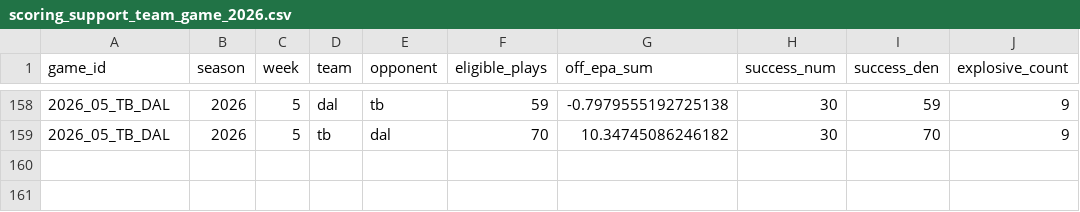
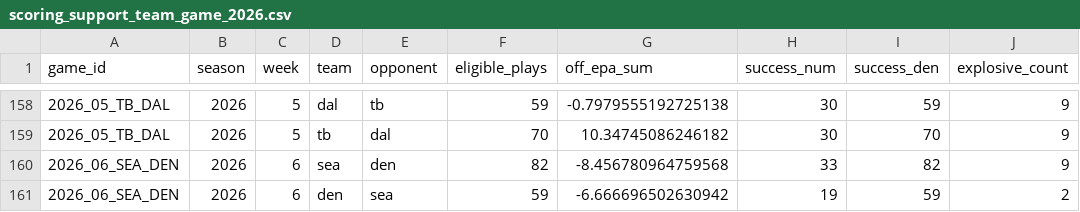
Before and after one commit to joeybukowski3/remix-of-bracket-brilliance, a CSV file: data/nfl/nflverse/scoring-support-team-game/scoring_support_team_game_2026.csv, drawn as a sheet; only a part is shown, gaps mark what is left out.

```diff
--- a/data/nfl/nflverse/scoring-support-team-game/scoring_support_team_game_2026.csv
+++ b/data/nfl/nflverse/scoring-support-team-game/scoring_support_team_game_2026.csv
@@ -159 +159,3 @@ game_id,season,week,team,opponent,eligible_plays,off_epa_sum,success_num,success
 2026_05_TB_DAL,2026,5,tb,dal,70,10.34745086246182,30,70,9
+2026_06_SEA_DEN,2026,6,sea,den,82,-8.456780964759568,33,82,9
+2026_06_SEA_DEN,2026,6,den,sea,59,-6.666696502630942,19,59,2
```
Also changed, not shown: data/nfl/nflverse/depth-charts/depth_charts_2026.csv, data/nfl/nflverse/weekly-rosters/roster_weekly_2026.csv, 18 other files.
